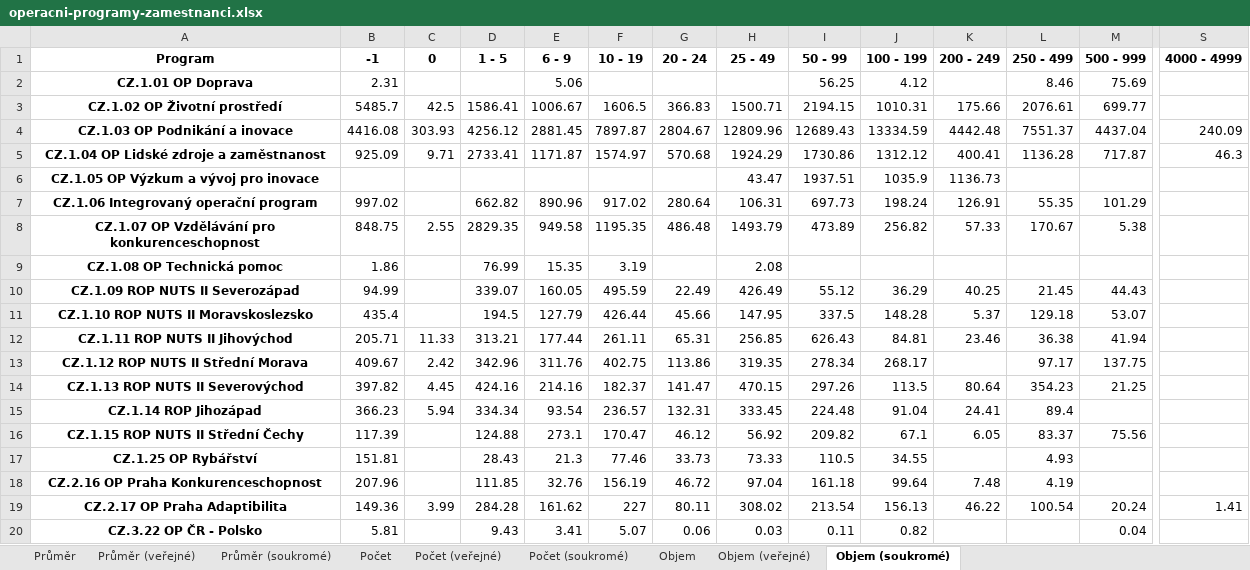
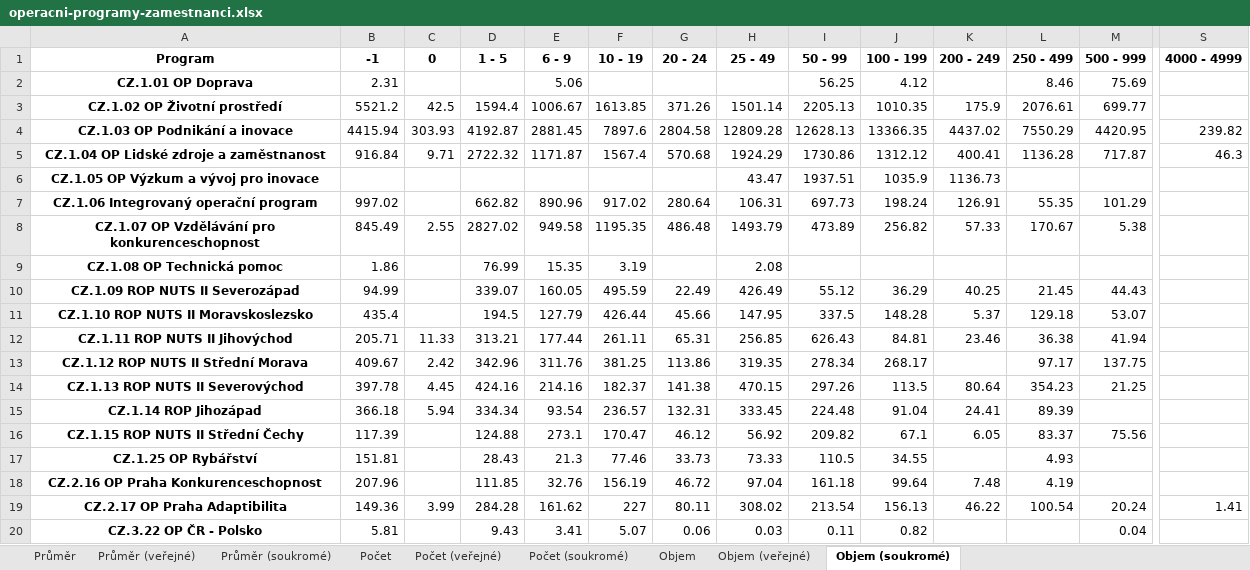
Before and after one commit to kokes/strukturalni-fondy, an Excel workbook: vystupy/tabulky/operacni-programy-zamestnanci.xlsx, sheet Objem (soukromé), drawn as a sheet; only a part is shown, gaps mark what is left out; values as stored, in another font and other column widths than the file's, no borders; the diff names each change by its address in the sheet, - before the commit and + after, or states it on an @@ line.

```diff
--- a/vystupy/tabulky/operacni-programy-zamestnanci.xlsx (sheet Objem (soukromé))
+++ b/vystupy/tabulky/operacni-programy-zamestnanci.xlsx (sheet Objem (soukromé))
-B3 (-1): 5485.7
+B3 (-1): 5521.2
-D3 (1 - 5): 1586.41
+D3 (1 - 5): 1594.4
-F3 (10 - 19): 1606.5
+F3 (10 - 19): 1613.85
-G3 (20 - 24): 366.83
+G3 (20 - 24): 371.26
-H3 (25 - 49): 1500.71
+H3 (25 - 49): 1501.14
-I3 (50 - 99): 2194.15
+I3 (50 - 99): 2205.13
-J3 (100 - 199): 1010.31
+J3 (100 - 199): 1010.35
-K3 (200 - 249): 175.66
+K3 (200 - 249): 175.9
-B4 (-1): 4416.08
+B4 (-1): 4415.94
-D4 (1 - 5): 4256.12
+D4 (1 - 5): 4192.87
-F4 (10 - 19): 7897.87
+F4 (10 - 19): 7897.6
-G4 (20 - 24): 2804.67
+G4 (20 - 24): 2804.58
-H4 (25 - 49): 12809.96
+H4 (25 - 49): 12809.28
-I4 (50 - 99): 12689.43
+I4 (50 - 99): 12628.13
-J4 (100 - 199): 13334.59
+J4 (100 - 199): 13366.35
-K4 (200 - 249): 4442.48
+K4 (200 - 249): 4437.02
-L4 (250 - 499): 7551.37
+L4 (250 - 499): 7550.29
-M4 (500 - 999): 4437.04
+M4 (500 - 999): 4420.95
-S4 (4000 - 4999): 240.09
+S4 (4000 - 4999): 239.82
-B5 (-1): 925.09
+B5 (-1): 916.84
-D5 (1 - 5): 2733.41
+D5 (1 - 5): 2722.32
-F5 (10 - 19): 1574.97
+F5 (10 - 19): 1567.4
-B8 (-1): 848.75
+B8 (-1): 845.49
-D8 (1 - 5): 2829.35
+D8 (1 - 5): 2827.02
-F13 (10 - 19): 402.75
+F13 (10 - 19): 381.25
-B14 (-1): 397.82
+B14 (-1): 397.78
-G14 (20 - 24): 141.47
+G14 (20 - 24): 141.38
-B15 (-1): 366.23
+B15 (-1): 366.18
-L15 (250 - 499): 89.4
+L15 (250 - 499): 89.39
```
Also changed, not shown: sheet Objem, sheet Průměr, sheet Objem (veřejné), sheet Průměr (veřejné), sheet Počet, sheet Počet (veřejné), 2 more sheets, 39 other files.
